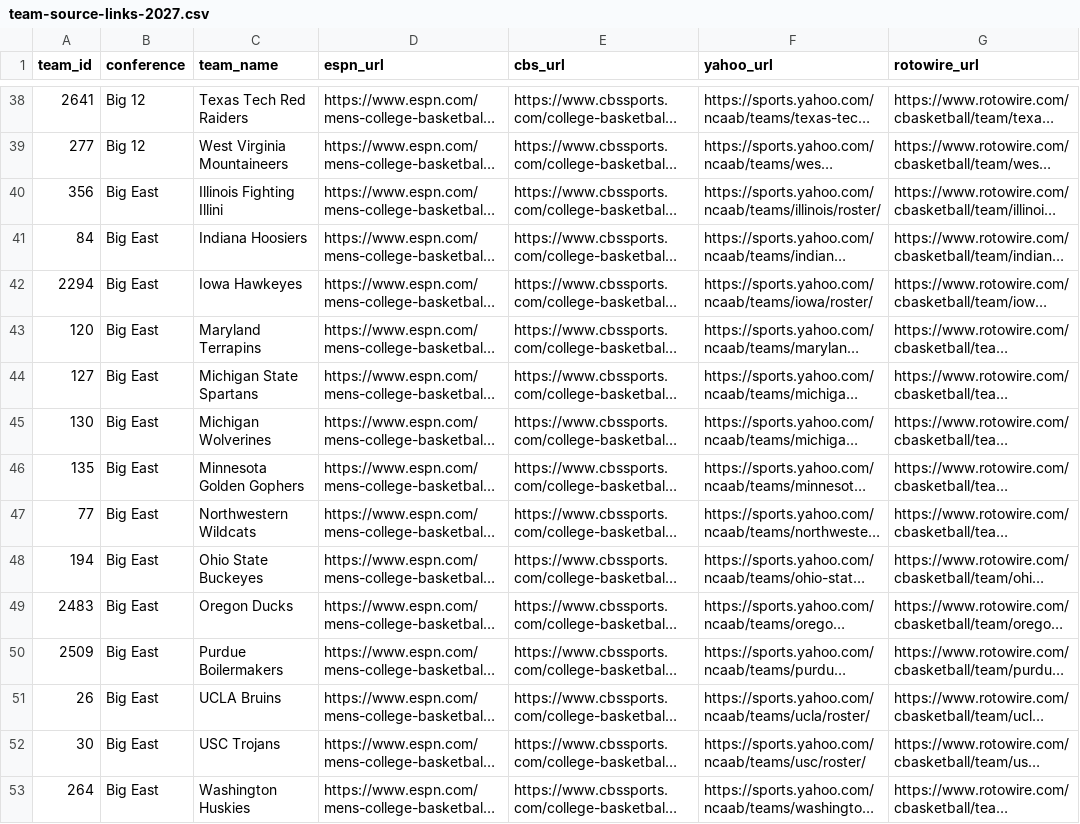
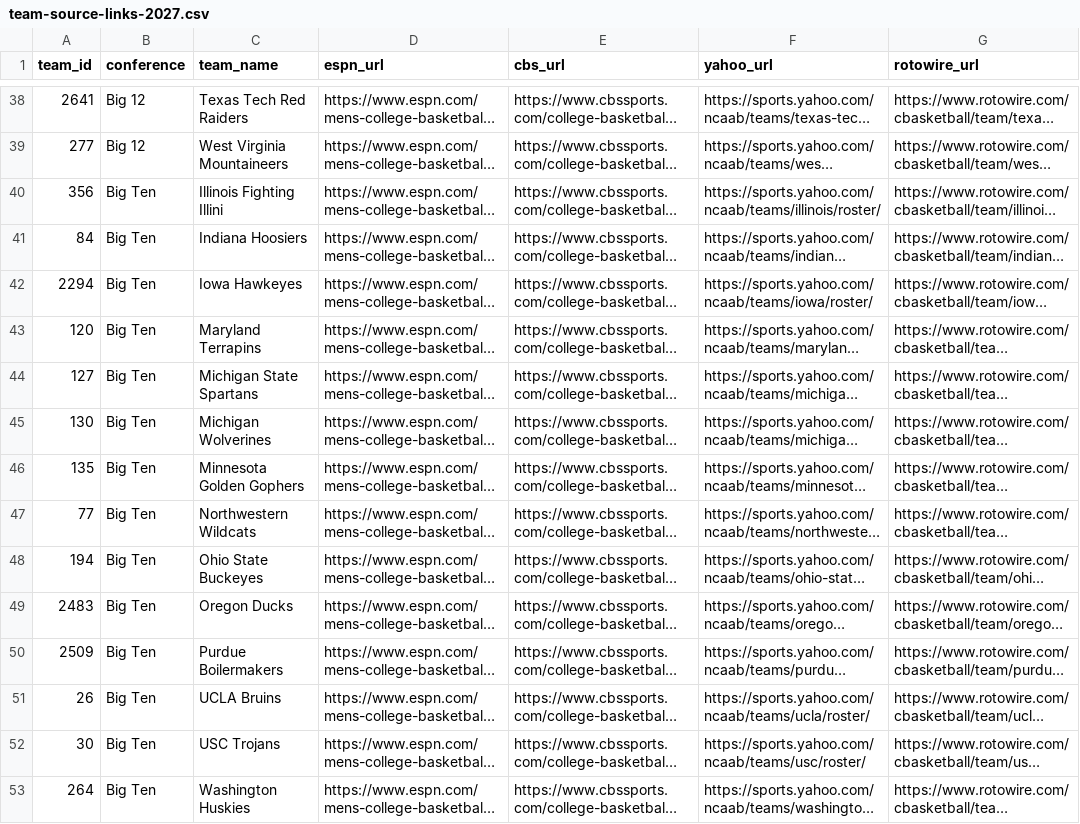
Before and after one commit to breedruv/frankiefidleristheman, a CSV file: data/team-source-links-2027.csv, drawn as a sheet; only a part is shown, gaps mark what is left out; long unchanged cells end in …; the diff covers the shown part only; the diff names each change by its address in the sheet, - before the commit and + after, or states it on an @@ line.

Commit message:
fix: correct Player Focus conference mapping
Uses ESPN's actual group IDs so each team appears under its current conference.

```diff
--- a/data/team-source-links-2027.csv
+++ b/data/team-source-links-2027.csv
-B40:B53 (conference): Big East
+B40:B53 (conference): Big Ten
```
Also changed, not shown: 36 edited cells elsewhere in this file, 1 other file.
